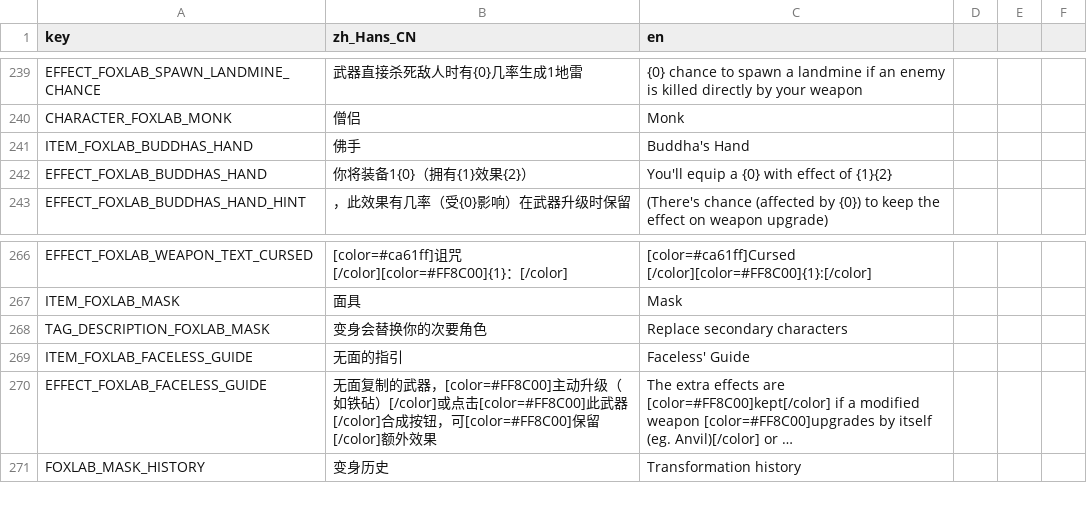
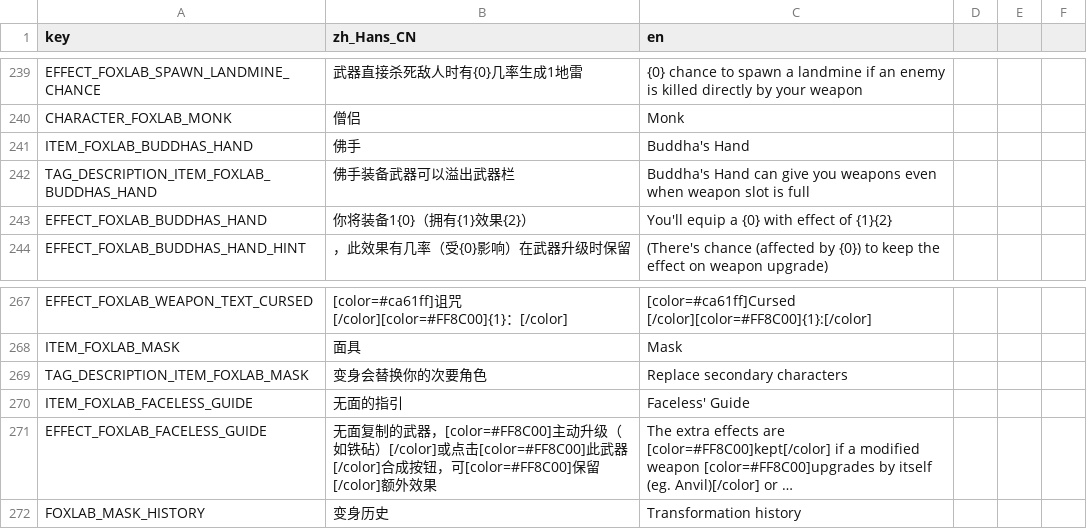
Before and after one commit to Qingyunruooyu/JonathanFox-Foxlab, a CSV file: translations/foxlab_translation.csv, drawn as a sheet; only a part is shown, gaps mark what is left out; long unchanged cells end in ….

```diff
--- a/translations/foxlab_translation.csv
+++ b/translations/foxlab_translation.csv
@@ -256,2 +256,3 @@ CHARACTER_FOXLAB_MONK,僧侣,Monk
 ITEM_FOXLAB_BUDDHAS_HAND,佛手,Buddha's Hand
+TAG_DESCRIPTION_ITEM_FOXLAB_BUDDHAS_HAND,佛手装备武器可以溢出武器栏,Buddha's Hand can give you weapons even when weapon slot is full
 EFFECT_FOXLAB_BUDDHAS_HAND,你将装备1{0}（拥有{1}效果{2}）,"You'll equip a {0} with effect of {1}{2}"
@@ -282,3 +283,3 @@ EFFECT_FOXLAB_WEAPON_TEXT_CURSED,[color=#ca61ff]诅咒[/color][color=#FF8C00]{1}
 ITEM_FOXLAB_MASK,面具,Mask
-TAG_DESCRIPTION_FOXLAB_MASK,变身会替换你的次要角色,Replace secondary characters
+TAG_DESCRIPTION_ITEM_FOXLAB_MASK,变身会替换你的次要角色,Replace secondary characters
 ITEM_FOXLAB_FACELESS_GUIDE,无面的指引,Faceless' Guide
```
Also changed, not shown: 6 other files.
